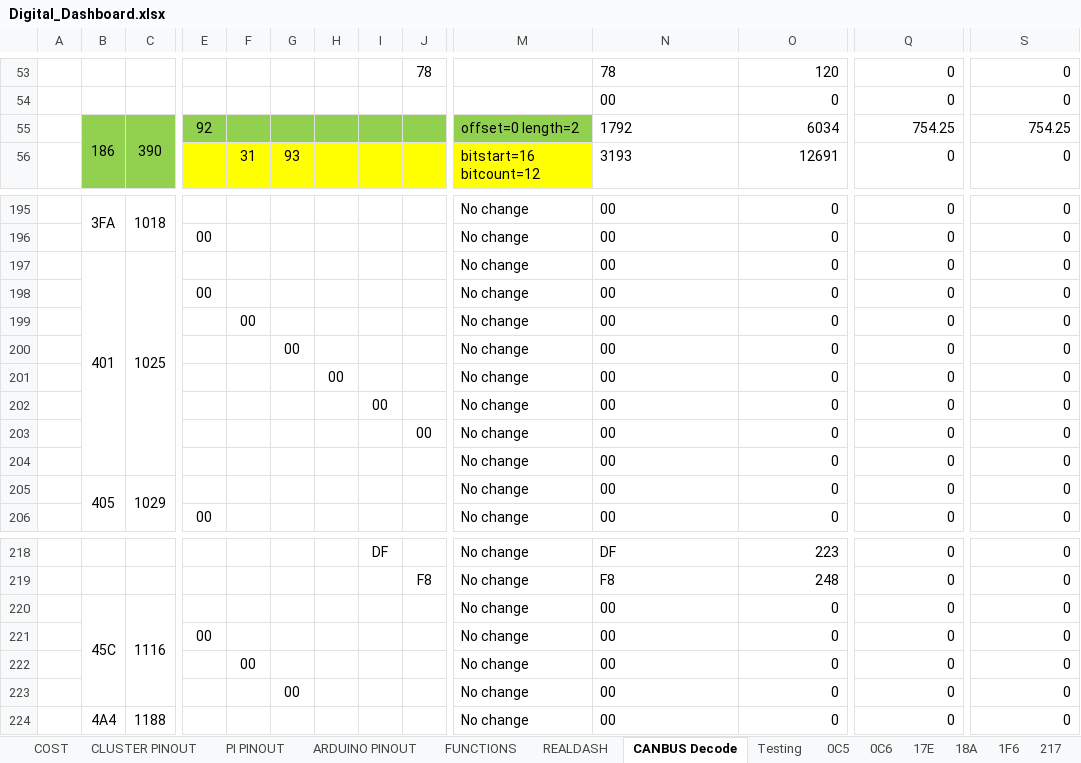
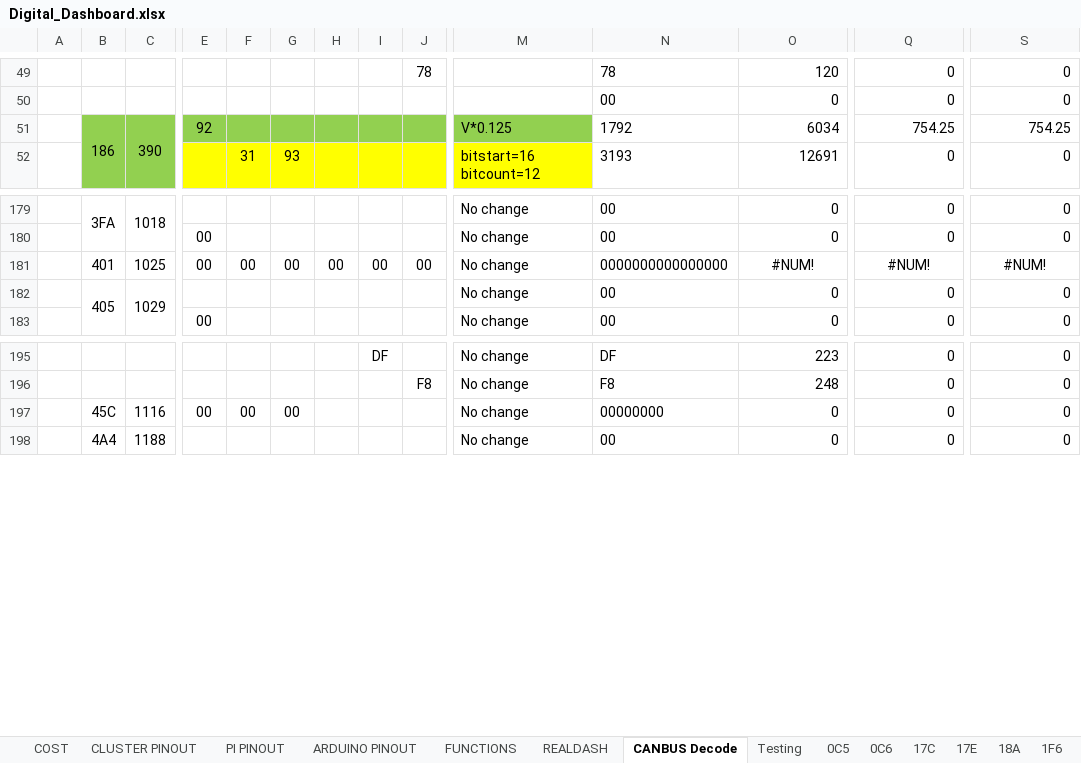
Before and after one commit to TheCosmicNebula/ClioIVDigitalDash, an Excel workbook: Digital_Dashboard.xlsx, sheet CANBUS Decode, drawn as a sheet; only a part is shown, gaps mark what is left out; values as stored, in another font and other column widths than the file's, no borders; removed rows and columns are numbered as before the commit, all else as after; rows hold the shown columns only; the diff covers the shown part only; the diff names each change by its address in the sheet, - before the commit and + after, or states it on an @@ line.

```diff
--- a/Digital_Dashboard.xlsx (sheet CANBUS Decode)
+++ b/Digital_Dashboard.xlsx (sheet CANBUS Decode)
+sheet tab: 17C
-M51: offset=0 length=2
+M51: V*0.125
-B197:B204 merged
-C197:C204 merged
-E181: (empty)
+E181: 00
-F181: (empty)
+F181: 00
-G181: (empty)
+G181: 00
-H181: (empty)
+H181: 00
-I181: (empty)
+I181: 00
-J181: (empty)
+J181: 00
-N181: 00
+N181: 0000000000000000
-O181: 0
+O181: #NUM!
-O181 alignment: right
+O181 alignment: center
-Q181: 0
+Q181: #NUM!
-Q181 alignment: right
+Q181 alignment: center
-S181: 0
+S181: #NUM!
-S181 alignment: right
+S181 alignment: center
-row 198:  |  |  | 00 |  |  |  |  |  | No change | 00 | 0 | 0 | 0
-row 199:  |  |  |  | 00 |  |  |  |  | No change | 00 | 0 | 0 | 0
-row 200:  |  |  |  |  | 00 |  |  |  | No change | 00 | 0 | 0 | 0
-row 201:  |  |  |  |  |  | 00 |  |  | No change | 00 | 0 | 0 | 0
-row 202:  |  |  |  |  |  |  | 00 |  | No change | 00 | 0 | 0 | 0
-row 203:  |  |  |  |  |  |  |  | 00 | No change | 00 | 0 | 0 | 0
-row 204:  |  |  |  |  |  |  |  |  | No change | 00 | 0 | 0 | 0
-B220:B223 merged
-C220:C223 merged
-E197: (empty)
+E197: 00
-F197: (empty)
+F197: 00
-G197: (empty)
+G197: 00
-N197: 00
+N197: 00000000
-row 221:  |  |  | 00 |  |  |  |  |  | No change | 00 | 0 | 0 | 0
-row 222:  |  |  |  | 00 |  |  |  |  | No change | 00 | 0 | 0 | 0
-row 223:  |  |  |  |  | 00 |  |  |  | No change | 00 | 0 | 0 | 0
```
Also changed, not shown: 9 added rows, 25 removed rows, 1 moved row, 66 edited cells, cell formats and merged cells elsewhere in this sheet, sheet 699, sheet Testing, sheet 3F7, formulas that keep their value, 26 other files.
